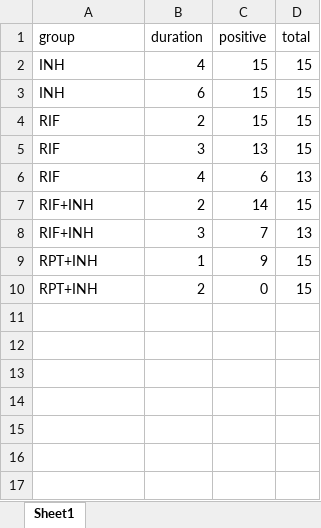
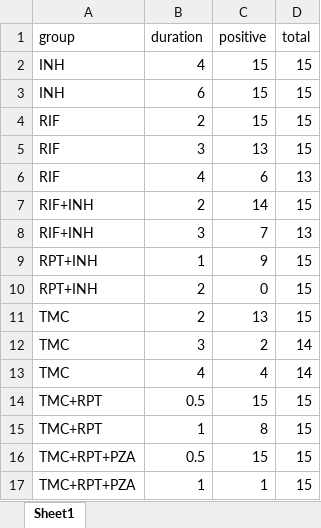
Before and after one commit to TB-DURATION/mice, an Excel workbook: table 2 Zhang et al 2011.xlsx, sheet Sheet1, drawn as a sheet; values as stored, in another font and other column widths than the file's, no borders; the diff names each change by its address in the sheet, - before the commit and + after, or states it on an @@ line.

Commit message:
Adding data TMC

```diff
--- a/table 2 Zhang et al 2011.xlsx (sheet Sheet1)
+++ b/table 2 Zhang et al 2011.xlsx (sheet Sheet1)
+row 11: TMC | 2 | 13 | 15
+row 12: TMC | 3 | 2 | 14
+row 13: TMC | 4 | 4 | 14
+row 14: TMC+RPT | 0.5 | 15 | 15
+row 15: TMC+RPT | 1 | 8 | 15
+row 16: TMC+RPT+PZA | 0.5 | 15 | 15
+row 17: TMC+RPT+PZA | 1 | 1 | 15
```
